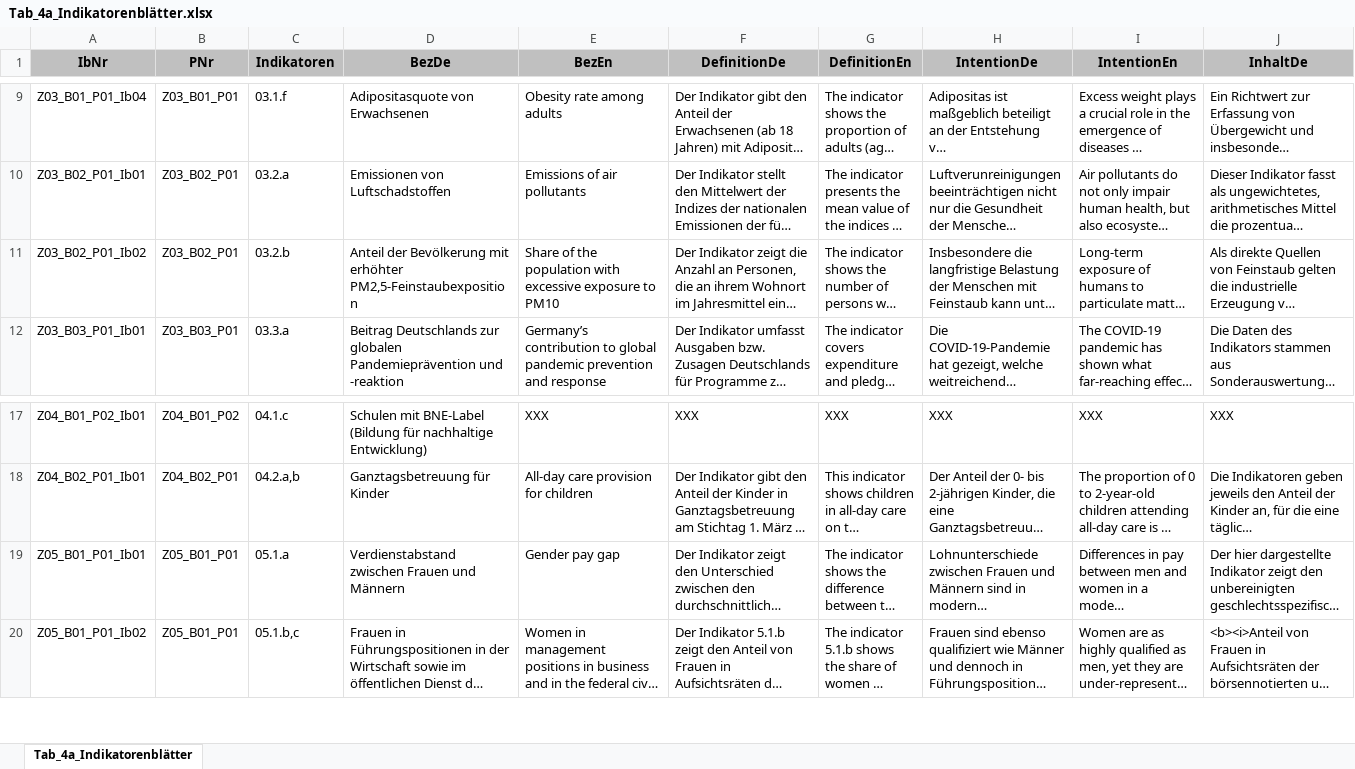
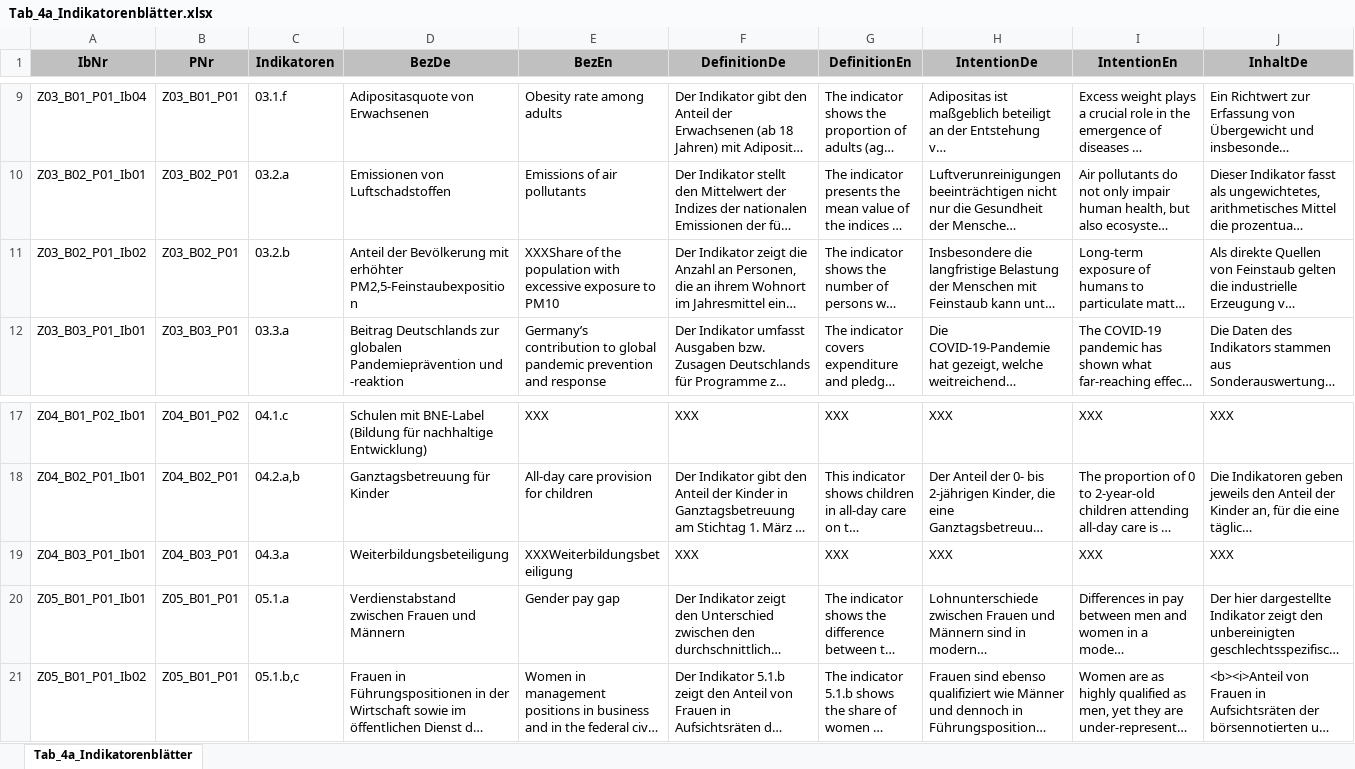
Before and after one commit to DnsUpgradeEnvironment/transfer, an Excel workbook: Tab_4a_Indikatorenblätter.xlsx, sheet Tab_4a_Indikatorenblätter, drawn as a sheet; only a part is shown, gaps mark what is left out; long unchanged cells end in …; values as stored, in another font and other column widths than the file's, no borders; rows hold the shown columns only; the diff names each change by its address in the sheet, - before the commit and + after, or states it on an @@ line.

```diff
--- a/Tab_4a_Indikatorenblätter.xlsx (sheet Tab_4a_Indikatorenblätter)
+++ b/Tab_4a_Indikatorenblätter.xlsx (sheet Tab_4a_Indikatorenblätter)
-E11 (BezEn): Share of the…
+E11 (BezEn): XXXShare of the…
+row 19: Z04_B03_P01_Ib01 | Z04_B03_P01 | 04.3.a | Weiterbildungsbeteiligung | XXXWeiterbildungsbeteiligung | XXX | XXX | XXX | XXX | XXX
```
Also changed, not shown: Exp_data.xlsx, Exp_meta.xlsx, 11 other files.
